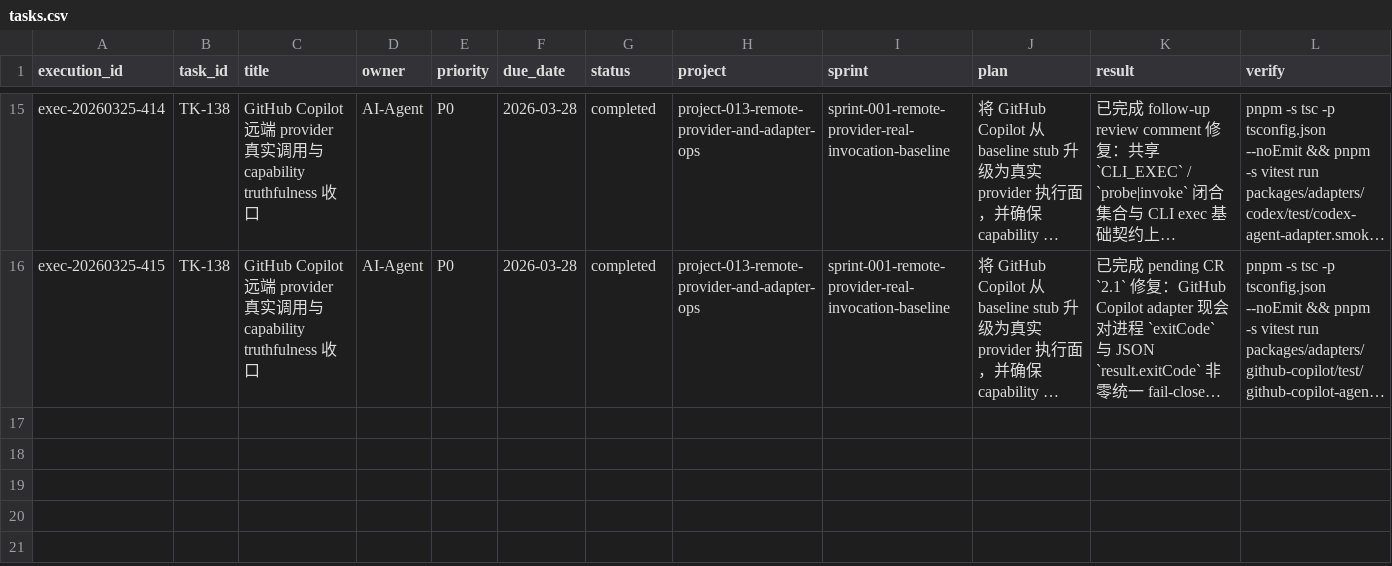
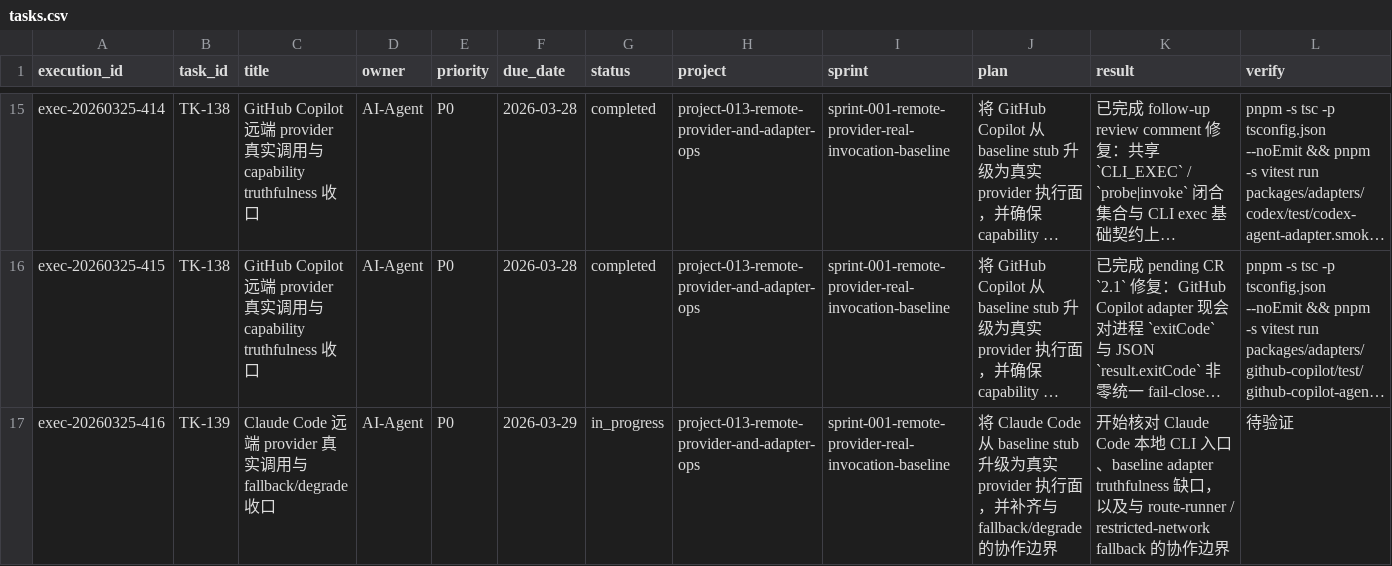
Before and after one commit to JimmyDaddy/repo-ai-governor, a CSV file: .repo-ai-governor/context/dev/project-013-remote-provider-and-adapter-ops/sprint-001-remote-provider-real-invocation-baseline/tasks/tasks.csv, drawn as a sheet; only a part is shown, gaps mark what is left out; long unchanged cells end in …; rows hold the shown columns only; the diff covers the shown part only; the diff names each change by its address in the sheet, - before the commit and + after, or states it on an @@ line.

Commit message:
feat(adapters): add claude-code remote provider baseline

```diff
--- a/.repo-ai-governor/context/dev/project-013-remote-provider-and-adapter-ops/sprint-001-remote-provider-real-invocation-baseline/tasks/tasks.csv
+++ b/.repo-ai-governor/context/dev/project-013-remote-provider-and-adapter-ops/sprint-001-remote-provider-real-invocation-baseline/tasks/tasks.csv
+row 17: exec-20260325-416 | TK-139 | Claude Code 远端 provider 真实调用与 fallback/degrade 收口 | AI-Agent | P0 | 2026-03-29 | in_progress | project-013-remote-provider-and-adapter-ops | sprint-001-remote-provider-real-invocation-baseline | 将 Claude Code 从 baseline stub 升级为真实 provider 执行面，并补齐与 fallback/degrade 的协作边界 | 开始核对 Claude Code 本地 CLI 入口、baseline adapter truthfulness 缺口，以及与 route-runner / restricted-network fallback 的协作边界 | 待验证
```
Also changed, not shown: 3 added rows elsewhere in this file, .repo-ai-governor/context/artifact-registry/artifacts.csv, 42 other files.
